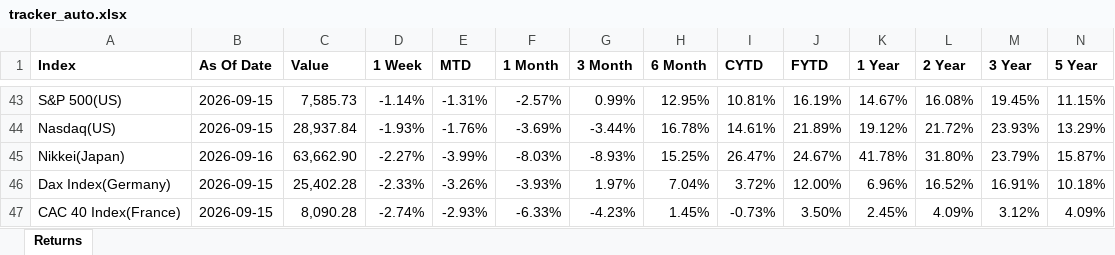
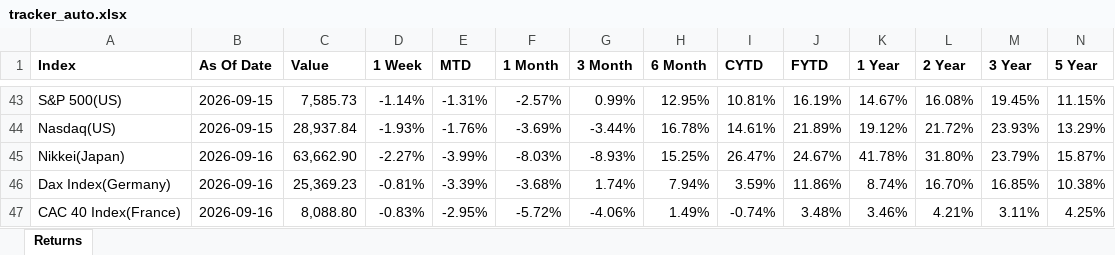
Before and after one commit to nevervans/Indices-Tracker, an Excel workbook: tracker_auto.xlsx, sheet Returns, drawn as a sheet; only a part is shown, gaps mark what is left out; values as stored, in another font and other column widths than the file's, no borders; the diff covers the shown part only; the diff names each change by its address in the sheet, - before the commit and + after, or states it on an @@ line.

```diff
--- a/tracker_auto.xlsx (sheet Returns)
+++ b/tracker_auto.xlsx (sheet Returns)
-B46:B47 (As Of Date): 2026-09-15
+B46:B47 (As Of Date): 2026-09-16
-C46 (Value): 25,402.28
+C46 (Value): 25,369.23
-D46 (1 Week): -2.33%
+D46 (1 Week): -0.81%
-E46 (MTD): -3.26%
+E46 (MTD): -3.39%
-F46 (1 Month): -3.93%
+F46 (1 Month): -3.68%
-G46 (3 Month): 1.97%
+G46 (3 Month): 1.74%
-H46 (6 Month): 7.04%
+H46 (6 Month): 7.94%
-I46 (CYTD): 3.72%
+I46 (CYTD): 3.59%
-J46 (FYTD): 12.00%
+J46 (FYTD): 11.86%
-K46 (1 Year): 6.96%
+K46 (1 Year): 8.74%
-L46 (2 Year): 16.52%
+L46 (2 Year): 16.70%
-M46 (3 Year): 16.91%
+M46 (3 Year): 16.85%
-N46 (5 Year): 10.18%
+N46 (5 Year): 10.38%
-C47 (Value): 8,090.28
+C47 (Value): 8,088.80
-D47 (1 Week): -2.74%
+D47 (1 Week): -0.83%
-E47 (MTD): -2.93%
+E47 (MTD): -2.95%
-F47 (1 Month): -6.33%
+F47 (1 Month): -5.72%
-G47 (3 Month): -4.23%
+G47 (3 Month): -4.06%
-H47 (6 Month): 1.45%
+H47 (6 Month): 1.49%
-I47 (CYTD): -0.73%
+I47 (CYTD): -0.74%
-J47 (FYTD): 3.50%
+J47 (FYTD): 3.48%
-K47 (1 Year): 2.45%
+K47 (1 Year): 3.46%
-L47 (2 Year): 4.09%
+L47 (2 Year): 4.21%
-M47 (3 Year): 3.12%
+M47 (3 Year): 3.11%
-N47 (5 Year): 4.09%
+N47 (5 Year): 4.25%
```
Also changed, not shown: 16 edited cells elsewhere in this sheet, 4 other files.
